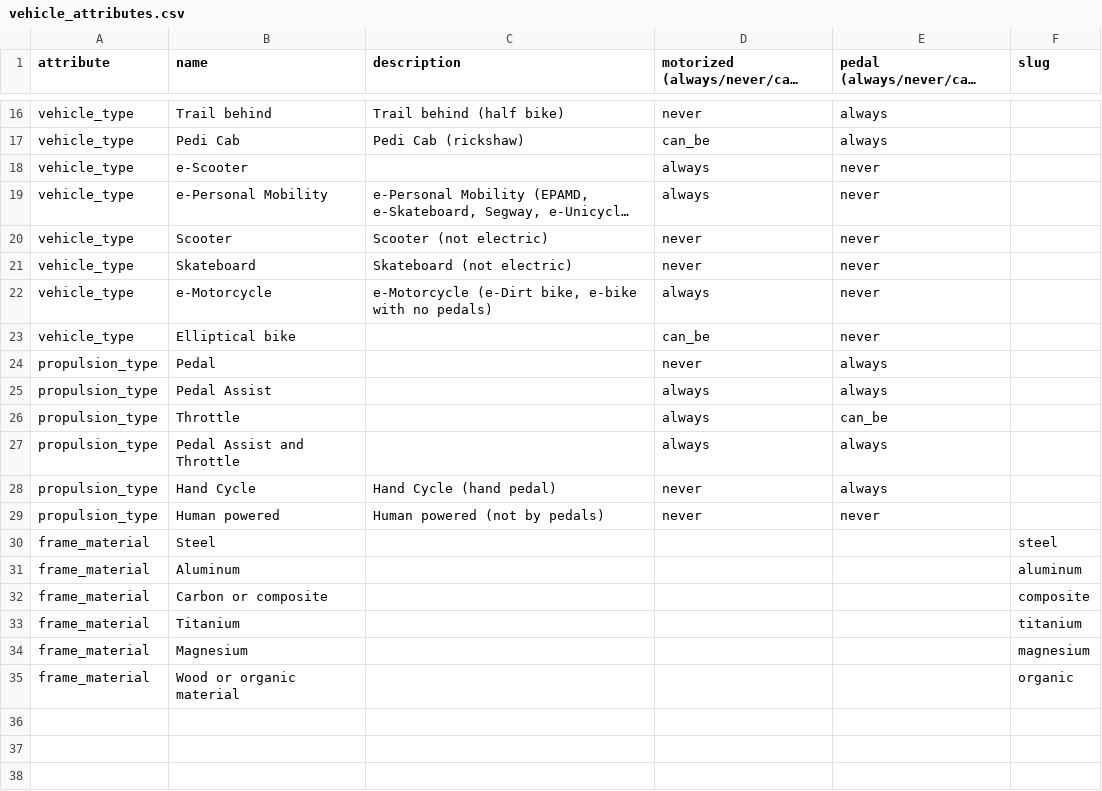
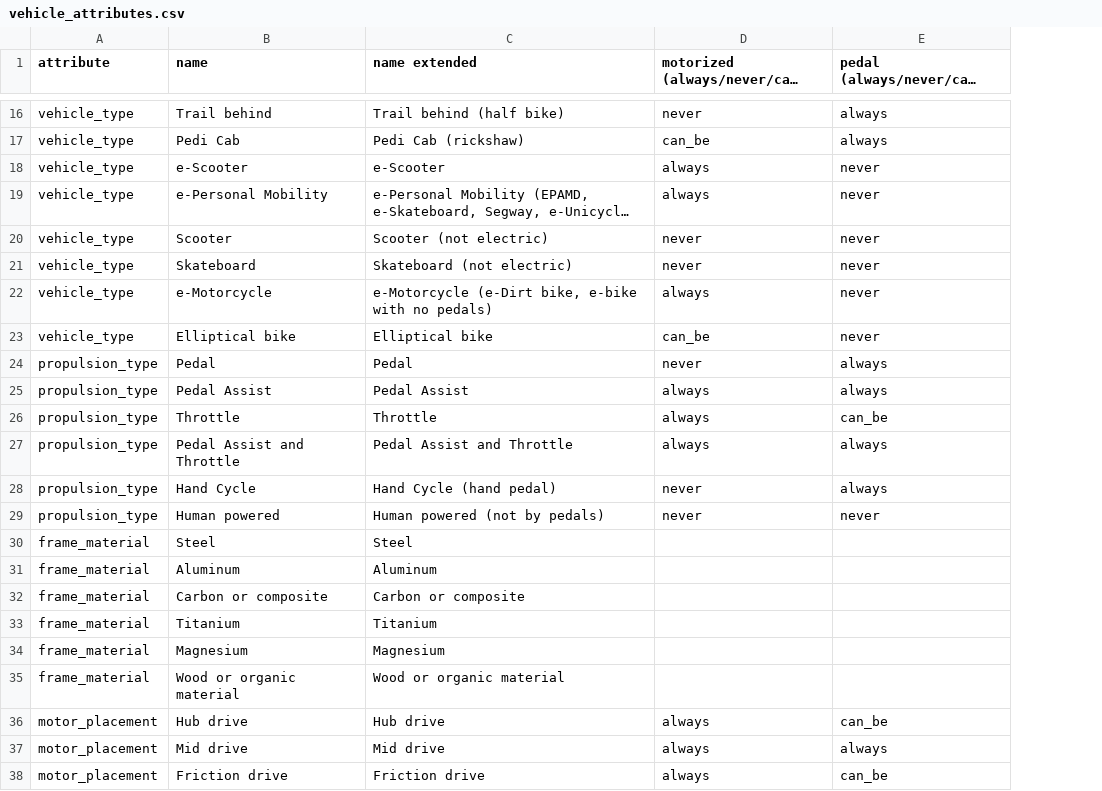
Before and after one commit to bikeindex/bike_data, a CSV file: data/vehicle_attributes.csv, drawn as a sheet; only a part is shown, gaps mark what is left out; long unchanged cells end in …; removed rows and columns are numbered as before the commit, all else as after; the diff covers the shown part only; the diff names each change by its address in the sheet, - before the commit and + after, or states it on an @@ line.

Commit message:
Add motor_placement to vehicle_attributes (#39)
Adds a `motor_placement` attribute to `data/vehicle_attributes.csv` with
three values: Hub drive, Mid drive, and Friction drive. All are always
motorized. Mid drive is always pedal, while Hub drive and Friction drive
can be pedal.

```diff
--- a/data/vehicle_attributes.csv
+++ b/data/vehicle_attributes.csv
-column F (slug), rows 30-35: steel | aluminum | composite | titanium | magnesium | organic
-C1: description
+C1: name extended
-C18 (name extended): (empty)
+C18 (name extended): e-Scooter
-C23 (name extended): (empty)
+C23 (name extended): Elliptical bike
-C24 (name extended): (empty)
+C24 (name extended): Pedal
-C25 (name extended): (empty)
+C25 (name extended): Pedal Assist
-C26 (name extended): (empty)
+C26 (name extended): Throttle
-C27 (name extended): (empty)
+C27 (name extended): Pedal Assist and Throttle
-C30 (name extended): (empty)
+C30 (name extended): Steel
-C31 (name extended): (empty)
+C31 (name extended): Aluminum
-C32 (name extended): (empty)
+C32 (name extended): Carbon or composite
-C33 (name extended): (empty)
+C33 (name extended): Titanium
-C34 (name extended): (empty)
+C34 (name extended): Magnesium
-C35 (name extended): (empty)
+C35 (name extended): Wood or organic material
+row 36: motor_placement | Hub drive | Hub drive | always | can_be
+row 37: motor_placement | Mid drive | Mid drive | always | always
+row 38: motor_placement | Friction drive | Friction drive | always | can_be
```
Also changed, not shown: 9 edited cells elsewhere in this file, 1 other file.
